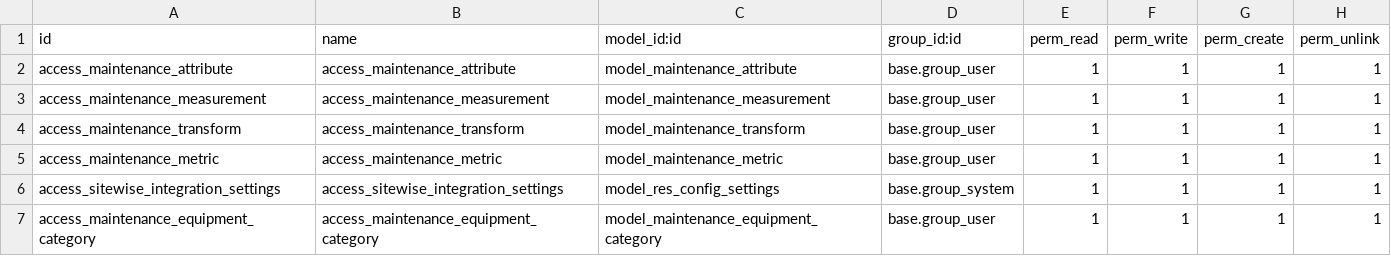
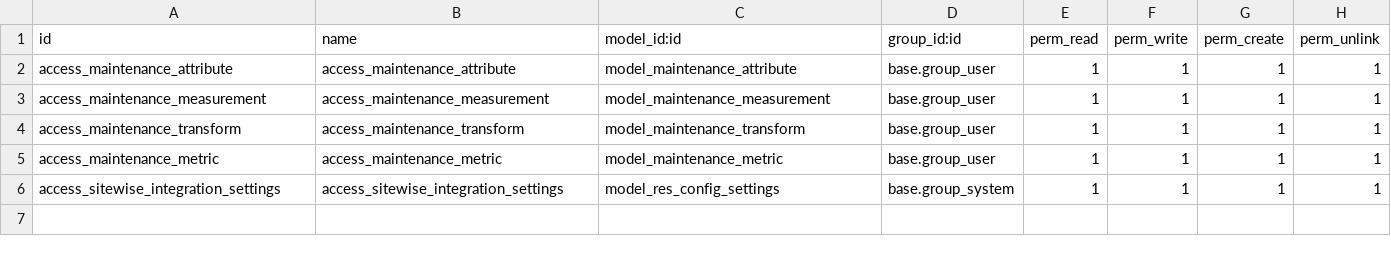
Before and after one commit to hs-aastha/maintenance, a CSV file: sitewise_integration/security/ir.model.access.csv, drawn as a sheet.

Commit message:
Reverting to previous version before all the equipment category changes

```diff
--- a/sitewise_integration/security/ir.model.access.csv
+++ b/sitewise_integration/security/ir.model.access.csv
@@ -6,2 +6 @@ access_maintenance_metric,access_maintenance_metric,model_maintenance_metric,bas
 access_sitewise_integration_settings,access_sitewise_integration_settings,model_res_config_settings,base.group_system,1,1,1,1
-access_maintenance_equipment_category,access_maintenance_equipment_category,model_maintenance_equipment_category,base.group_user,1,1,1,1
```
Also changed, not shown: 10 other files.
